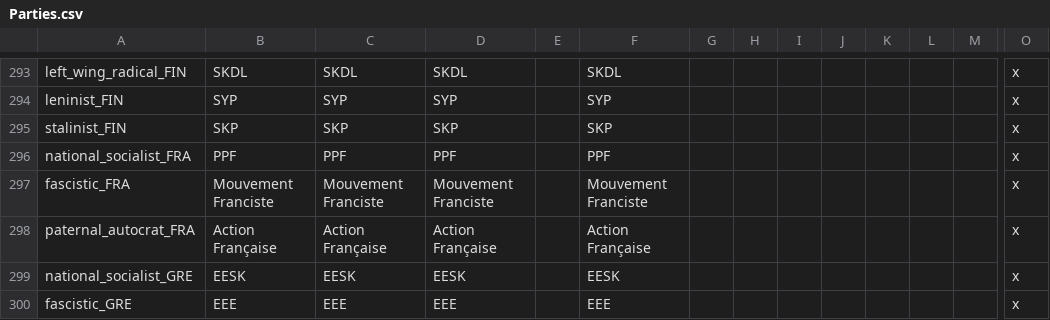
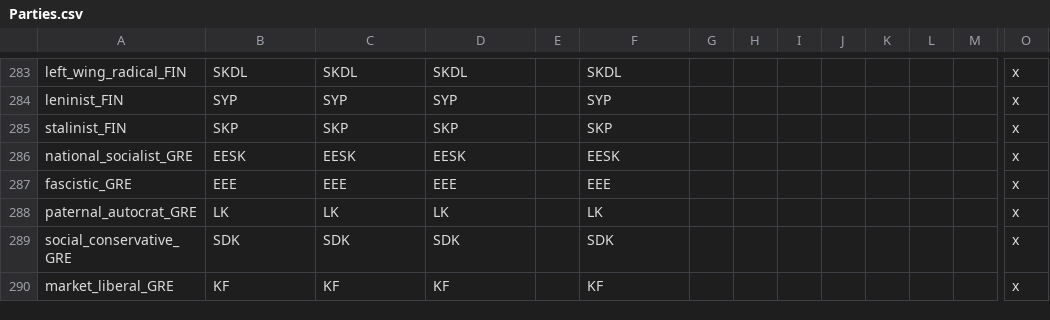
Before and after one commit to dthird3/ww1tfh, a CSV file: localisation/Parties.csv, drawn as a sheet; only a part is shown, gaps mark what is left out; the shorter side is filled out with more unchanged rows; rows hold the shown columns only; the diff covers the shown part only; the diff names each change by its address in the sheet, - before the commit and + after, or states it on an @@ line.

```diff
--- a/localisation/Parties.csv
+++ b/localisation/Parties.csv
-row 296: national_socialist_FRA | PPF | PPF | PPF |  | PPF |  |  |  |  |  |  |  | x
-row 297: fascistic_FRA | Mouvement Franciste | Mouvement Franciste | Mouvement Franciste |  | Mouvement Franciste |  |  |  |  |  |  |  | x
-row 298: paternal_autocrat_FRA | Action Française | Action Française | Action Française |  | Action Française |  |  |  |  |  |  |  | x
```
Also changed, not shown: 20 removed rows elsewhere in this file.
